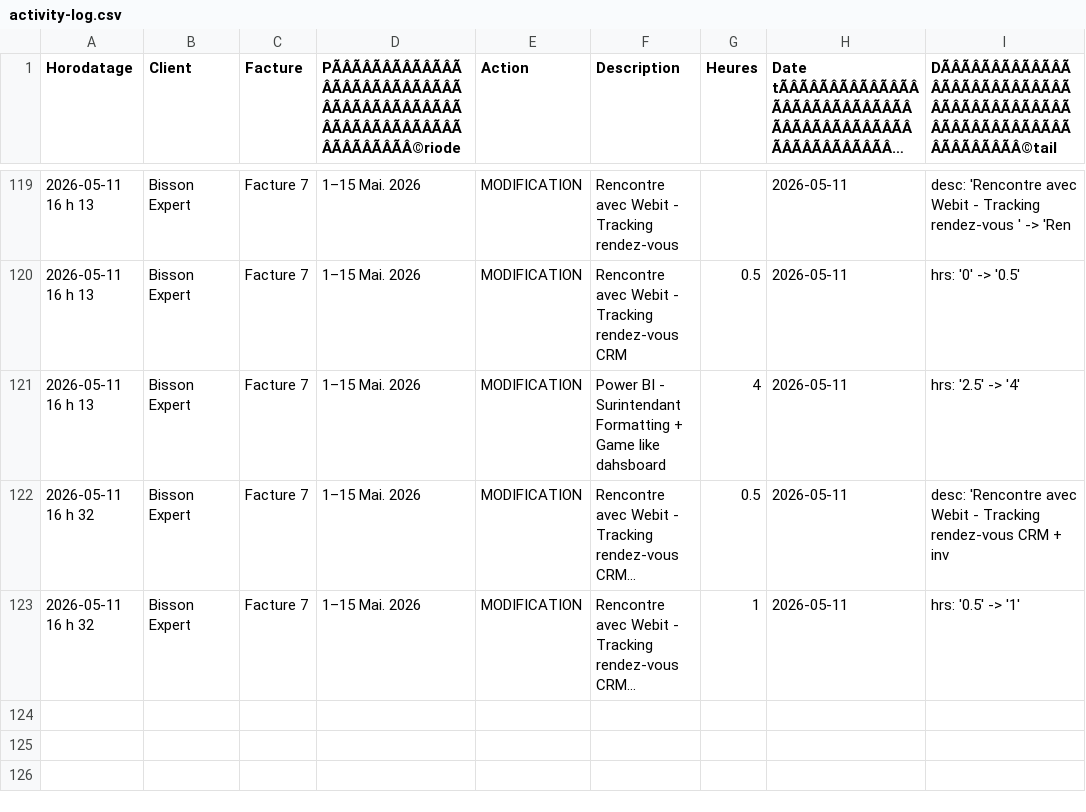
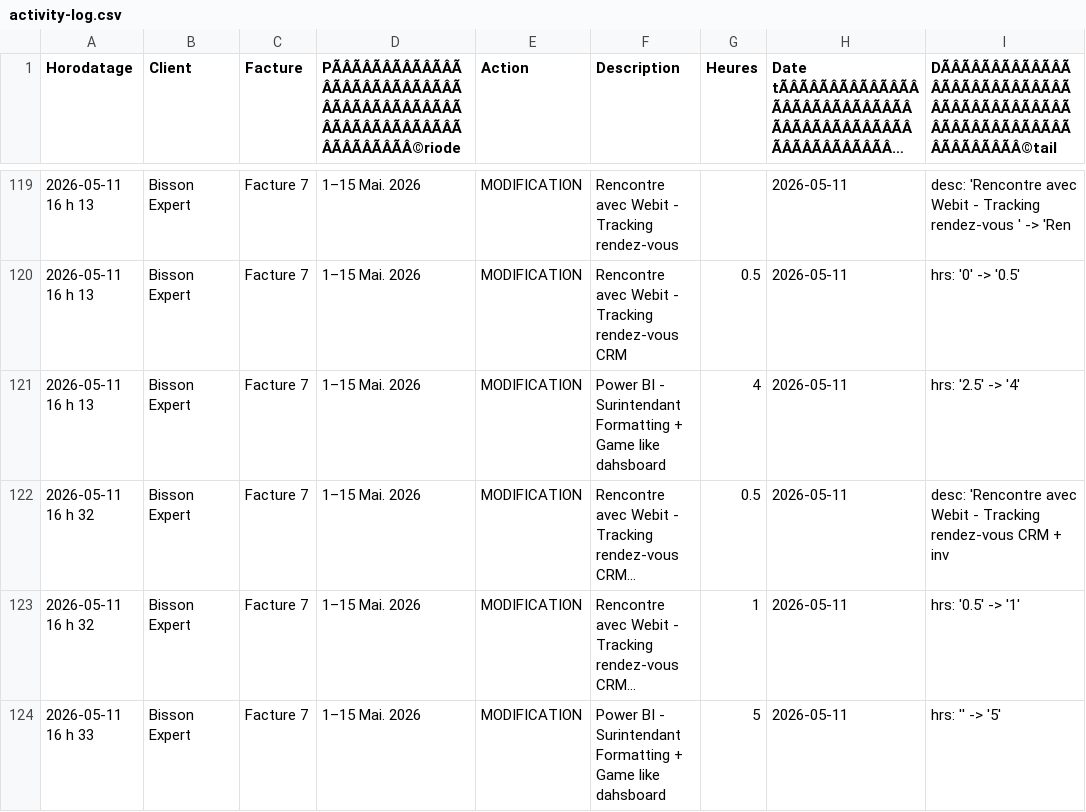
Before and after one commit to kchaouche17/billing-app, a CSV file: bisson-expert/logs/activity-log.csv, drawn as a sheet; only a part is shown, gaps mark what is left out; long unchanged cells end in …; the diff names each change by its address in the sheet, - before the commit and + after, or states it on an @@ line.

Commit message:
Activity log: 1 event

```diff
--- a/bisson-expert/logs/activity-log.csv
+++ b/bisson-expert/logs/activity-log.csv
+row 124: 2026-05-11 16 h 33 | Bisson Expert | Facture 7 | 1–15 Mai. 2026 | MODIFICATION | Power BI - Surintendant Formatting + Game like dahsboard | 5 | 2026-05-11 | hrs: '' -> '5'
```
